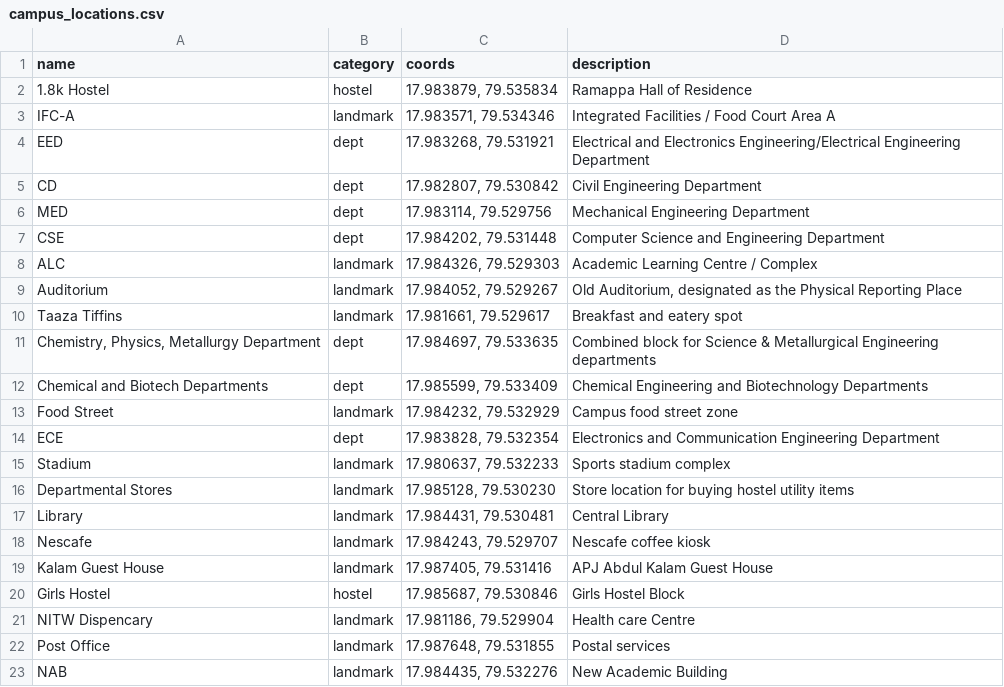
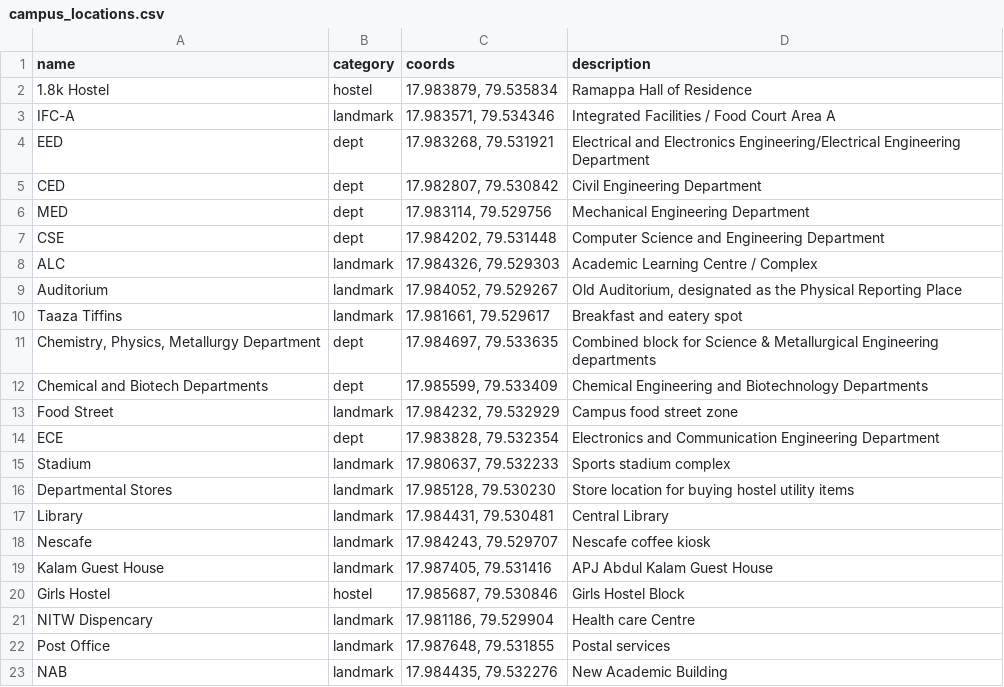
Before and after one commit to nelliganeshreddy3-del/sustainability_club_proj, a CSV file: campus_locations.csv, drawn as a sheet.

```diff
--- a/campus_locations.csv
+++ b/campus_locations.csv
@@ -4,3 +4,3 @@ IFC-A,landmark,"17.983571, 79.534346",Integrated Facilities / Food Court Area A
 EED,dept,"17.983268, 79.531921",Electrical and Electronics Engineering/Electrical Engineering Department
-CD,dept,"17.982807, 79.530842",Civil Engineering Department
+CED,dept,"17.982807, 79.530842",Civil Engineering Department
 MED,dept,"17.983114, 79.529756",Mechanical Engineering Department
```
Also changed, not shown: 2 other files.
